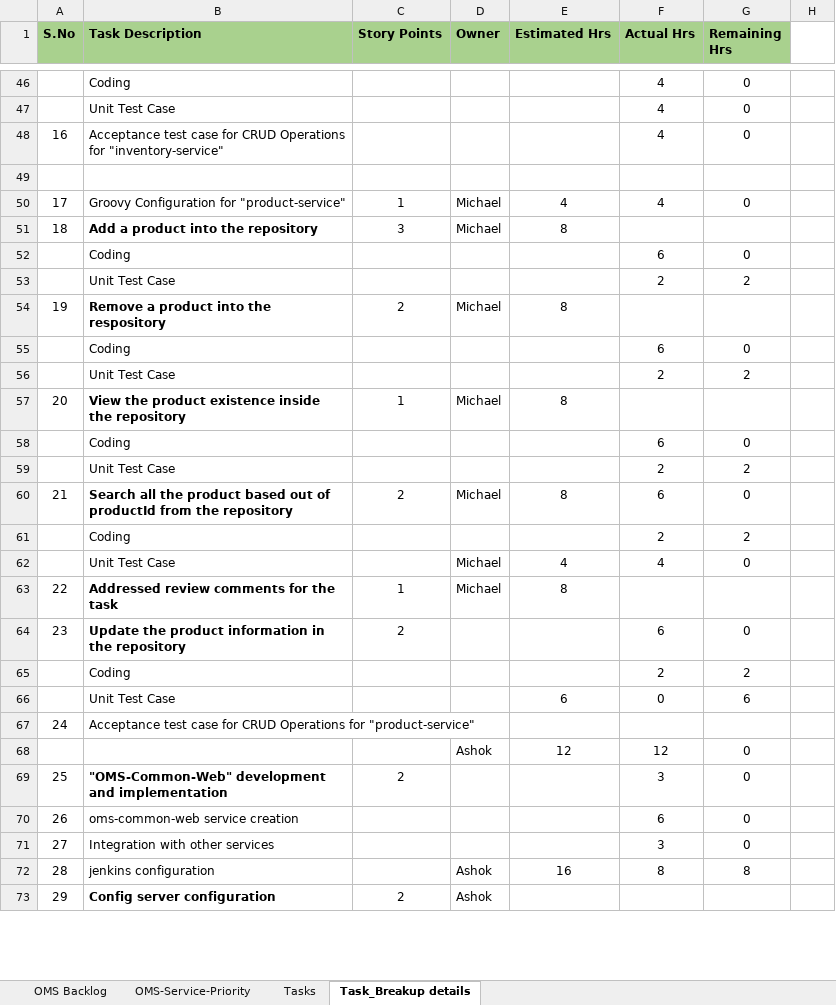
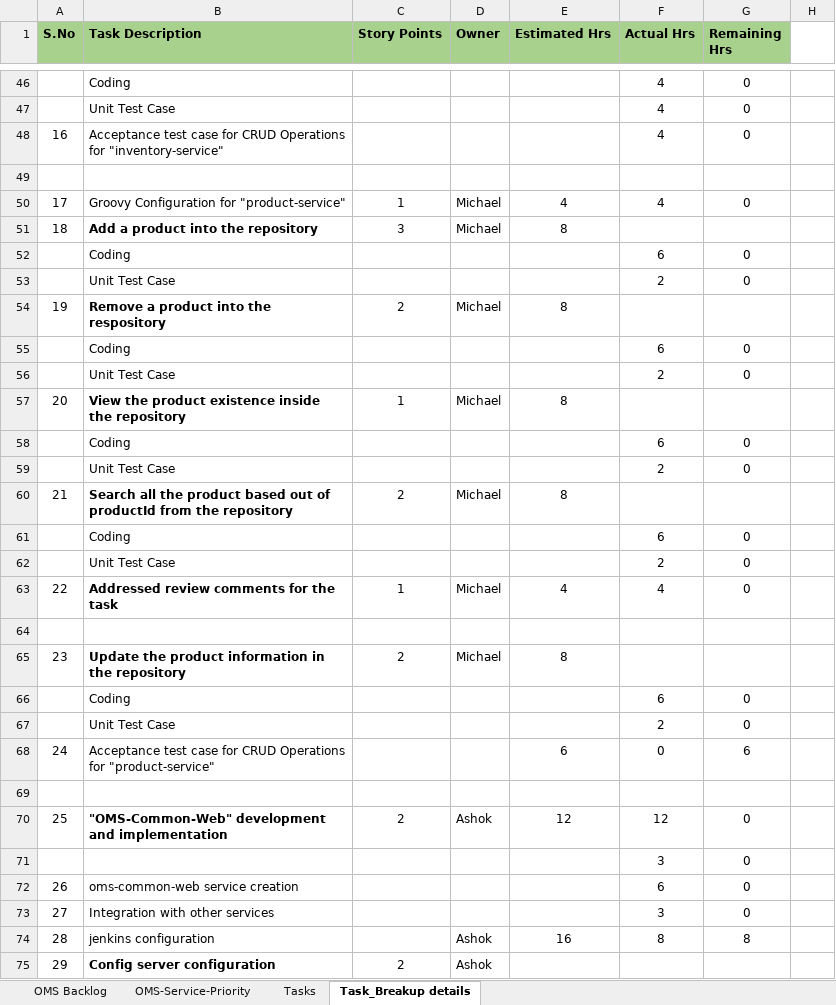
Before and after one commit to Karthi1711/design-status-docs, an Excel workbook: Sprint_Planning_Document.xlsx, sheet Task_Breakup details, drawn as a sheet; only a part is shown, gaps mark what is left out; values as stored, in another font and other column widths than the file's, no borders; removed rows and columns are numbered as before the commit, all else as after; the diff covers the shown part only; the diff names each change by its address in the sheet, - before the commit and + after, or states it on an @@ line.

Commit message:
Updated 10/10/17 tasks

```diff
--- a/Sprint_Planning_Document.xlsx (sheet Task_Breakup details)
+++ b/Sprint_Planning_Document.xlsx (sheet Task_Breakup details)
-G53 (Remaining Hrs): 2
+G53 (Remaining Hrs): 0
-G56 (Remaining Hrs): 2
+G56 (Remaining Hrs): 0
-G59 (Remaining Hrs): 2
+G59 (Remaining Hrs): 0
-F60 (Actual Hrs): 6
+F60 (Actual Hrs): (empty)
-G60 (Remaining Hrs): 0
+G60 (Remaining Hrs): (empty)
-F61 (Actual Hrs): 2
+F61 (Actual Hrs): 6
-G61 (Remaining Hrs): 2
+G61 (Remaining Hrs): 0
-D62 (Owner): Michael
+D62 (Owner): (empty)
-E62 (Estimated Hrs): 4
+E62 (Estimated Hrs): (empty)
-F62 (Actual Hrs): 4
+F62 (Actual Hrs): 2
-E63 (Estimated Hrs): 8
+E63 (Estimated Hrs): 4
-F63 (Actual Hrs): (empty)
+F63 (Actual Hrs): 4
-G63 (Remaining Hrs): (empty)
+G63 (Remaining Hrs): 0
+row 64: (empty)
-D65 (Owner): (empty)
+D65 (Owner): Michael
-E65 (Estimated Hrs): (empty)
+E65 (Estimated Hrs): 8
-F65 (Actual Hrs): 6
+F65 (Actual Hrs): (empty)
-G65 (Remaining Hrs): 0
+G65 (Remaining Hrs): (empty)
-F66 (Actual Hrs): 2
+F66 (Actual Hrs): 6
-G66 (Remaining Hrs): 2
+G66 (Remaining Hrs): 0
+row 67:  | Unit Test Case |  |  |  | 2 | 0
@@ column A (S.No) renumbered between rows 68 and 126 @@
-B68 (Task Description): Unit Test Case
+B68 (Task Description): Acceptance test case for CRUD Operations for "product-service"
-row 69: 24 | Acceptance test case for CRUD Operations for "product-service"
+row 69: (empty)
-row 68:  |  |  | Ashok | 12 | 12 | 0
-D70 (Owner): (empty)
+D70 (Owner): Ashok
-E70 (Estimated Hrs): (empty)
+E70 (Estimated Hrs): 12
-F70 (Actual Hrs): 3
+F70 (Actual Hrs): 12
+row 71:  |  |  |  |  | 3 | 0
```
Also changed, not shown: 14 added rows, 11 removed rows and 1 moved row elsewhere in this sheet, sheet Tasks, sheet OMS-Service-Priority.
